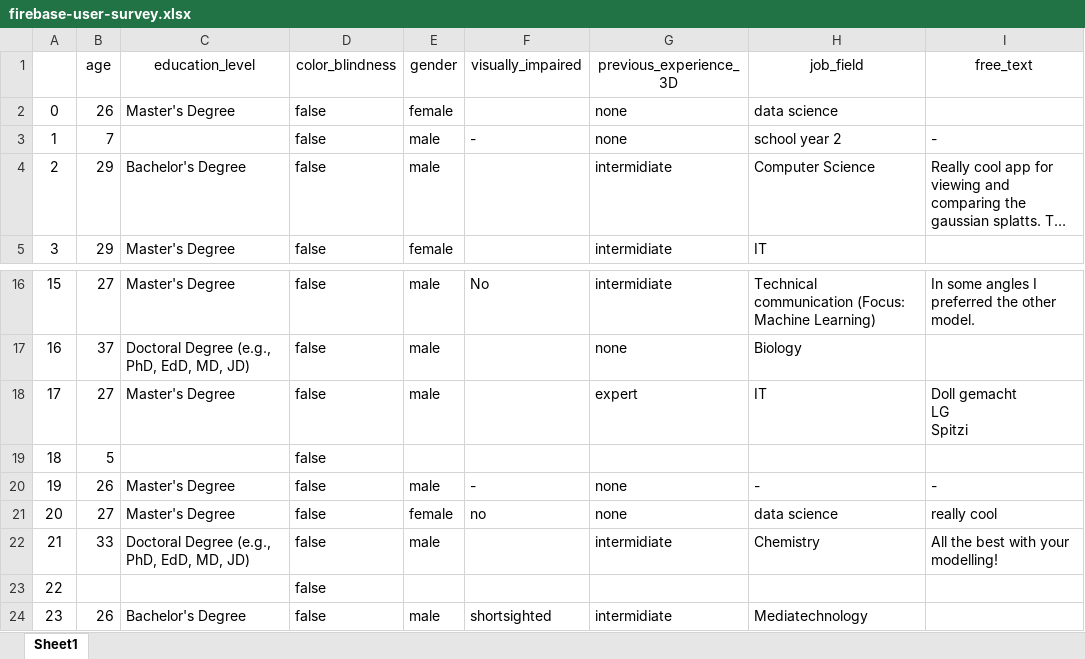
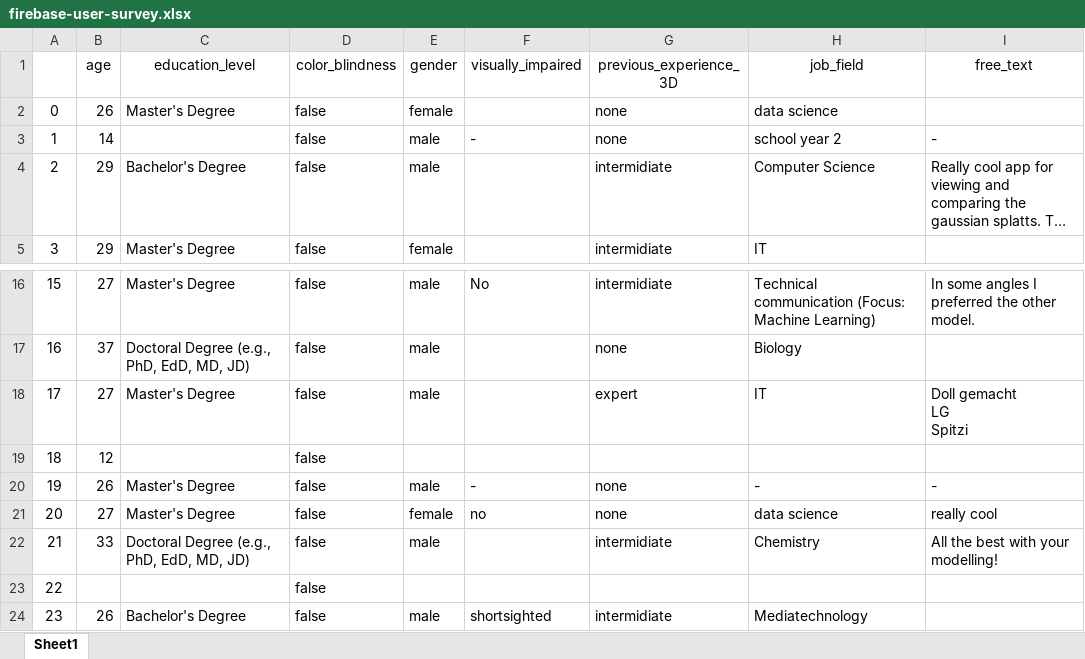
Before and after one commit to PaulErpen/user-data-analysis, an Excel workbook: data/firebase-user-survey.xlsx, sheet Sheet1, drawn as a sheet; only a part is shown, gaps mark what is left out; long unchanged cells end in …; values as stored, in another font and other column widths than the file's, no borders; the diff names each change by its address in the sheet, - before the commit and + after, or states it on an @@ line.

```diff
--- a/data/firebase-user-survey.xlsx (sheet Sheet1)
+++ b/data/firebase-user-survey.xlsx (sheet Sheet1)
-B3 (age): 7
+B3 (age): 14
-B19 (age): 5
+B19 (age): 12
```
Also changed, not shown: 2 other files.
